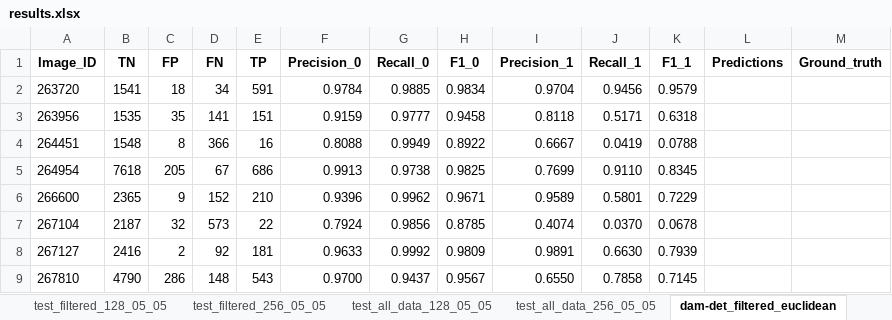
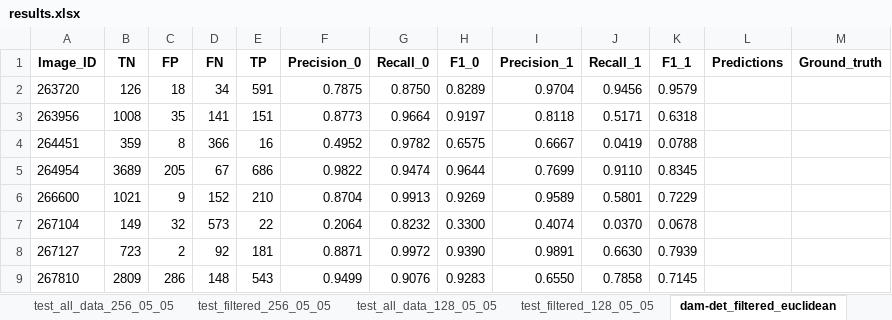
Before and after one commit to CrickCrock28/bark-bettle-damage-mapping-sentinel2, an Excel workbook: results/results.xlsx, sheet dam-det_filtered_euclidean, drawn as a sheet; only a part is shown; values as stored, in another font and other column widths than the file's, no borders; charts and pictures and table styles not drawn; the diff covers the shown part only; the diff names each change by its address in the sheet, - before the commit and + after, or states it on an @@ line.

Commit message:
remove filling with 0 for filtered data. update config

```diff
--- a/results/results.xlsx (sheet dam-det_filtered_euclidean)
+++ b/results/results.xlsx (sheet dam-det_filtered_euclidean)
@@ sheet tab order changed: test_all_data_256_05_05 | test_filtered_256_05_05 | test_all_data_128_05_05 | test_filtered_128_05_05 | dam-det_filtered_euclidean @@
-B2 (TN): 1541
+B2 (TN): 126
-F2 (Precision_0): 0.9784
+F2 (Precision_0): 0.7875
-G2 (Recall_0): 0.9885
+G2 (Recall_0): 0.8750
-H2 (F1_0): 0.9834
+H2 (F1_0): 0.8289
-B3 (TN): 1535
+B3 (TN): 1008
-F3 (Precision_0): 0.9159
+F3 (Precision_0): 0.8773
-G3 (Recall_0): 0.9777
+G3 (Recall_0): 0.9664
-H3 (F1_0): 0.9458
+H3 (F1_0): 0.9197
-B4 (TN): 1548
+B4 (TN): 359
-F4 (Precision_0): 0.8088
+F4 (Precision_0): 0.4952
-G4 (Recall_0): 0.9949
+G4 (Recall_0): 0.9782
-H4 (F1_0): 0.8922
+H4 (F1_0): 0.6575
-B5 (TN): 7618
+B5 (TN): 3689
-F5 (Precision_0): 0.9913
+F5 (Precision_0): 0.9822
-G5 (Recall_0): 0.9738
+G5 (Recall_0): 0.9474
-H5 (F1_0): 0.9825
+H5 (F1_0): 0.9644
-B6 (TN): 2365
+B6 (TN): 1021
-F6 (Precision_0): 0.9396
+F6 (Precision_0): 0.8704
-G6 (Recall_0): 0.9962
+G6 (Recall_0): 0.9913
-H6 (F1_0): 0.9671
+H6 (F1_0): 0.9269
-B7 (TN): 2187
+B7 (TN): 149
-F7 (Precision_0): 0.7924
+F7 (Precision_0): 0.2064
-G7 (Recall_0): 0.9856
+G7 (Recall_0): 0.8232
-H7 (F1_0): 0.8785
+H7 (F1_0): 0.3300
-B8 (TN): 2416
+B8 (TN): 723
-F8 (Precision_0): 0.9633
+F8 (Precision_0): 0.8871
-G8 (Recall_0): 0.9992
+G8 (Recall_0): 0.9972
-H8 (F1_0): 0.9809
+H8 (F1_0): 0.9390
-B9 (TN): 4790
+B9 (TN): 2809
-F9 (Precision_0): 0.9700
+F9 (Precision_0): 0.9499
-G9 (Recall_0): 0.9437
+G9 (Recall_0): 0.9076
-H9 (F1_0): 0.9567
+H9 (F1_0): 0.9283
```
Also changed, not shown: 128 edited cells elsewhere in this sheet, sheet filtered_128_05_05, sheet filtered_256_05_05, sheet all_data_128_05_05, sheet all_data_256_05_05, sheet test_all_data_256_05_05, sheet test_all_data_128_05_05, 4 more sheets, formulas that keep their value, charts or pictures, 22 other files.
